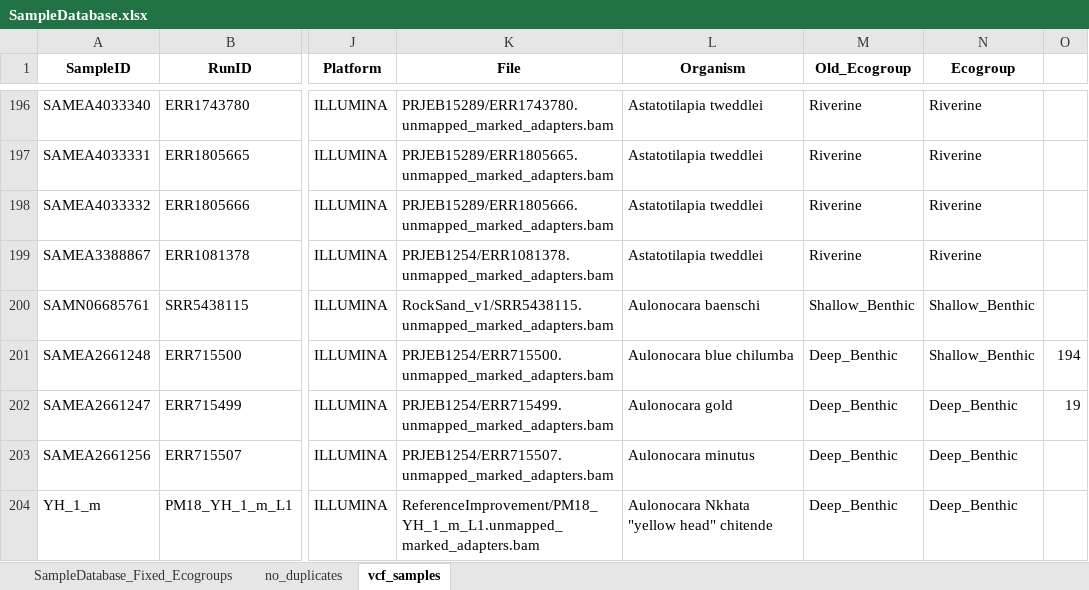
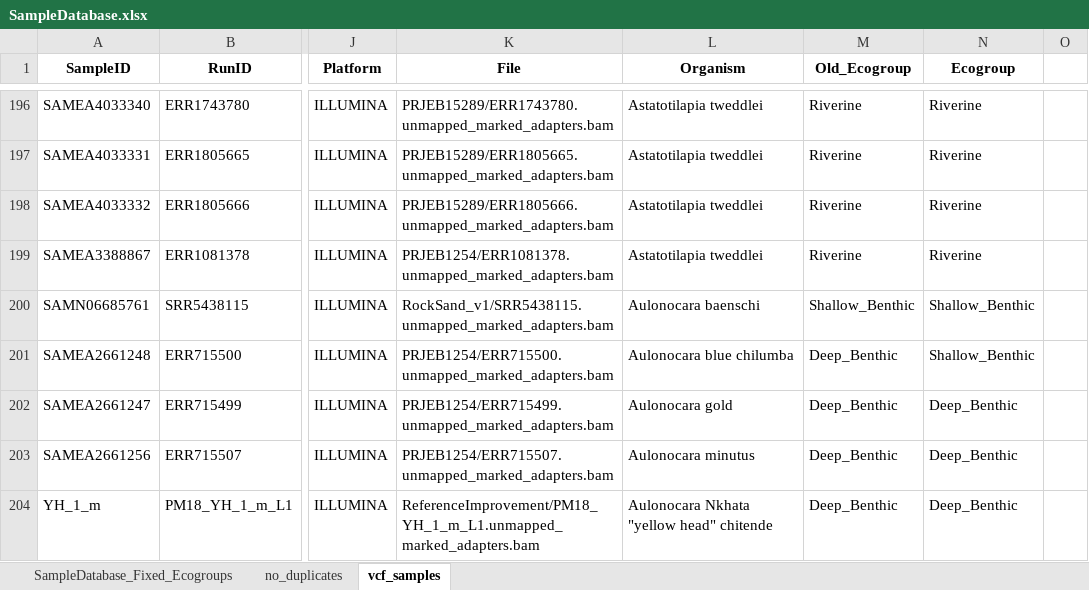
Before and after one commit to ptmcgrat/CichlidSRSequencing, an Excel workbook: cichlid_sr_sequencing/SampleDatabase.xlsx, sheet vcf_samples, drawn as a sheet; only a part is shown, gaps mark what is left out; values as stored, in another font and other column widths than the file's, no borders; the diff names each change by its address in the sheet, - before the commit and + after, or states it on an @@ line.

```diff
--- a/cichlid_sr_sequencing/SampleDatabase.xlsx (sheet vcf_samples)
+++ b/cichlid_sr_sequencing/SampleDatabase.xlsx (sheet vcf_samples)
-O201: 194
+O201: (empty)
-O202: 19
+O202: (empty)
```
Also changed, not shown: 1 other file.
